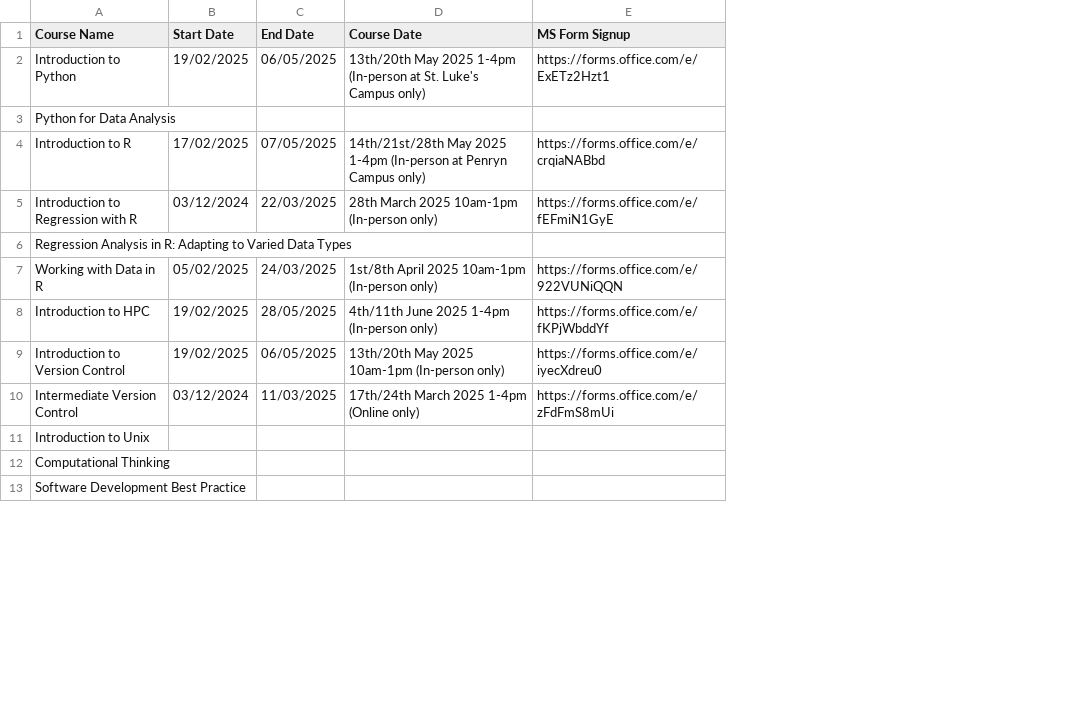
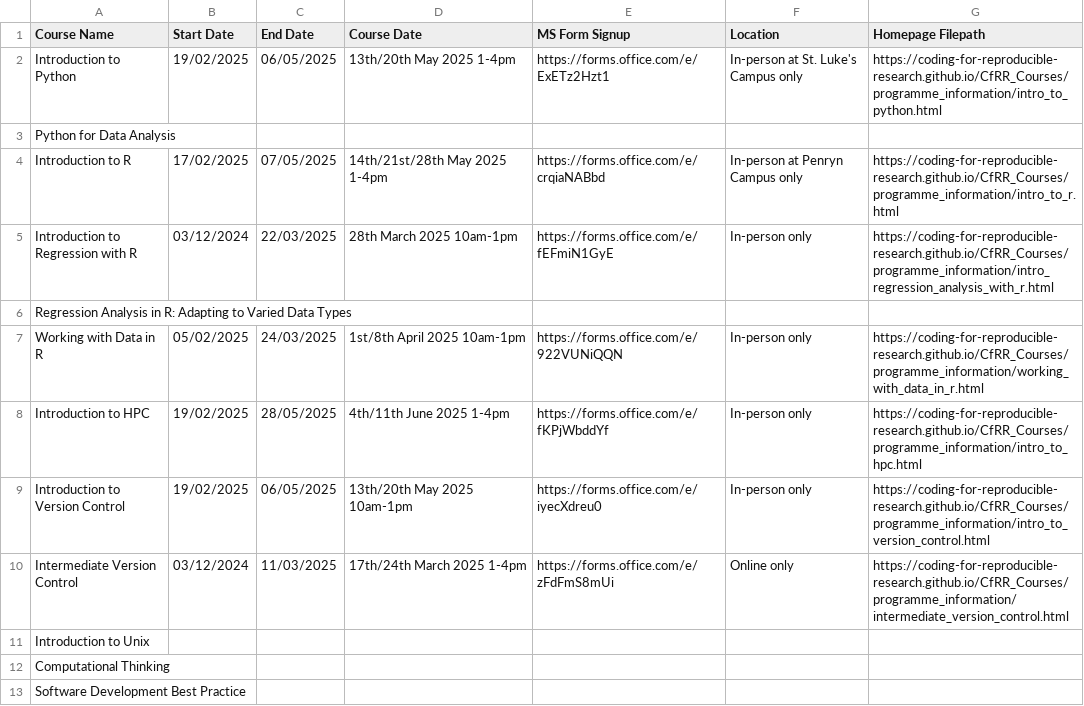
Before and after one commit to coding-for-reproducible-research/CfRR_Courses, a CSV file: data/workshop_info.csv, drawn as a sheet; only a part is shown; the diff covers the shown part only; the diff names each change by its address in the sheet, - before the commit and + after, or states it on an @@ line.

Commit message:
COnvert list into table for course overview page

```diff
--- a/data/workshop_info.csv
+++ b/data/workshop_info.csv
+column F (Location), rows 2-10: In-person at St. Luke's Campus only |  | In-person at Penryn Campus only | In-person only |  | In-person only | In-person only | In-person only | Online only
+column G (Homepage Filepath), rows 2-10: https://coding-for-reproducible-research.github.io/CfRR_Courses/programme_information/intro_to_python.html |  | https://coding-for-reproducible-research.github.io/CfRR_Courses/programme_information/intro_to_r.html | https://coding-for-reproducible-research.github.io/CfRR_Courses/programme_information/intro_regression_analysis_with_r.html |  | https://coding-for-reproducible-research.github.io/CfRR_Courses/programme_information/working_with_data_in_r.html | https://coding-for-reproducible-research.github.io/CfRR_Courses/programme_information/intro_to_hpc.html | https://coding-for-reproducible-research.github.io/CfRR_Courses/programme_information/intro_to_version_control.html | https://coding-for-reproducible-research.github.io/CfRR_Courses/programme_information/intermediate_version_control.html
-D2 (Course Date): 13th/20th May 2025 1-4pm (In-person at St. Luke's Campus only)
+D2 (Course Date): 13th/20th May 2025 1-4pm
-D4 (Course Date): …2025 1-4pm (In-person at Penryn Campus only)
+D4 (Course Date): …2025 1-4pm
-D5 (Course Date): 28th March 2025 10am-1pm (In-person only)
+D5 (Course Date): 28th March 2025 10am-1pm
-D7 (Course Date): 1st/8th April 2025 10am-1pm (In-person only)
+D7 (Course Date): 1st/8th April 2025 10am-1pm
-D8 (Course Date): 4th/11th June 2025 1-4pm (In-person only)
+D8 (Course Date): 4th/11th June 2025 1-4pm
-D9 (Course Date): 13th/20th May 2025 10am-1pm (In-person only)
+D9 (Course Date): 13th/20th May 2025 10am-1pm
-D10 (Course Date): 17th/24th March 2025 1-4pm (Online only)
+D10 (Course Date): 17th/24th March 2025 1-4pm
```
Also changed, not shown: 6 edited cells elsewhere in this file, 1 other file.
